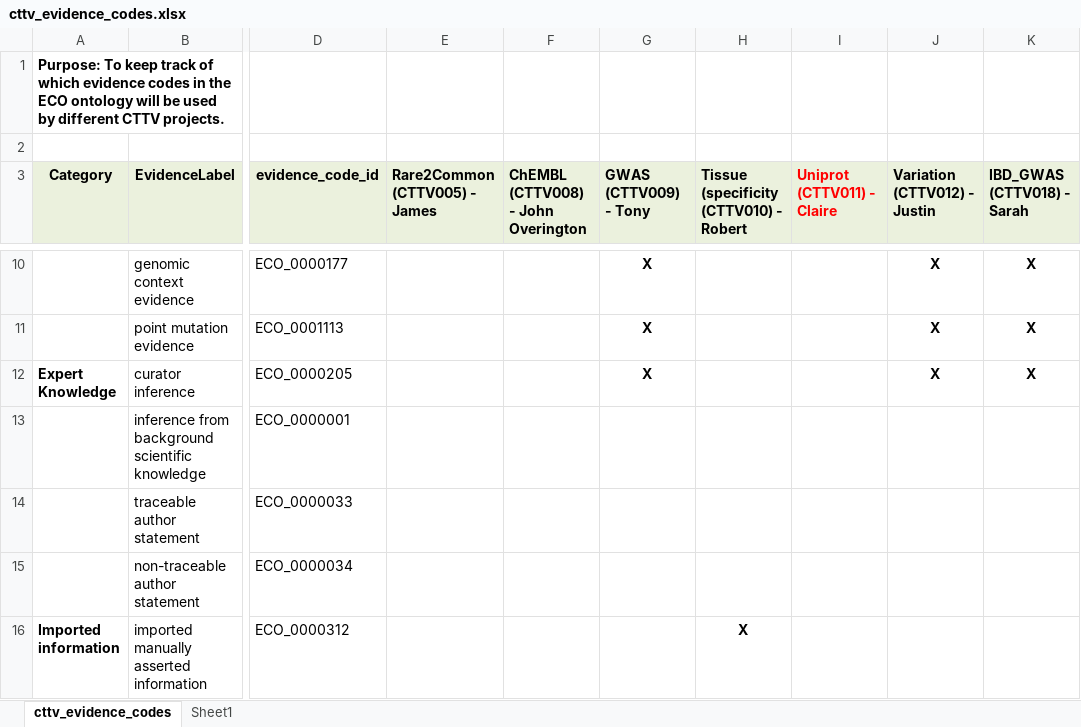
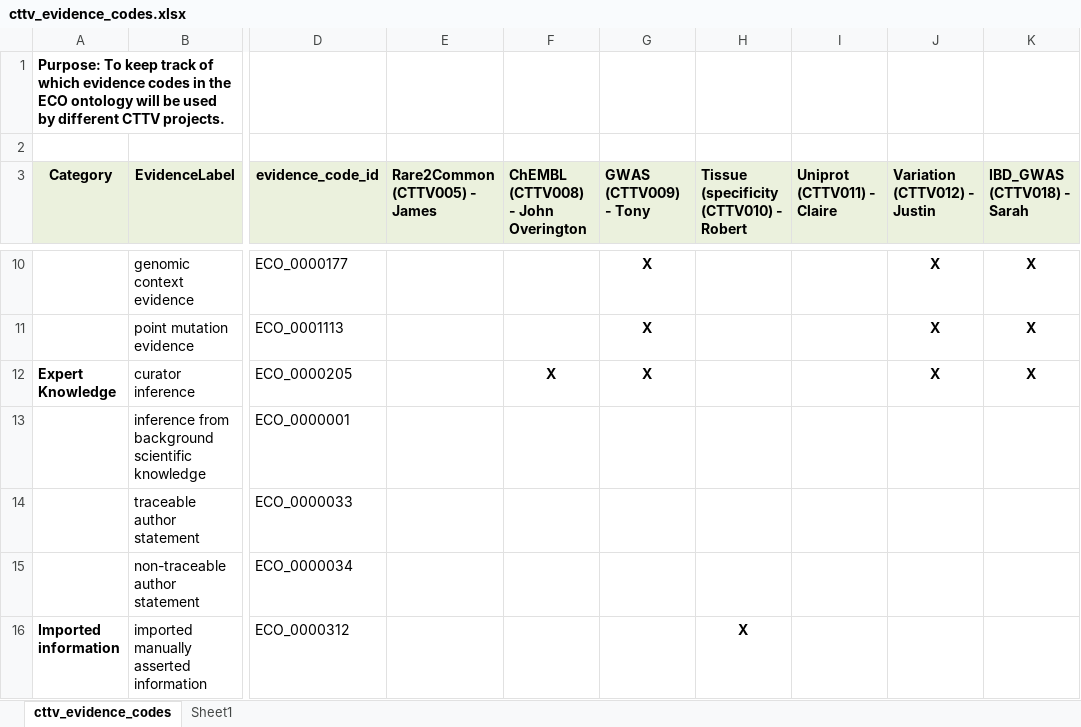
Before and after one commit to gkos-bio/input_data_format, an Excel workbook: cttv_evidence_codes.xlsx, sheet cttv_evidence_codes, drawn as a sheet; only a part is shown, gaps mark what is left out; values as stored, in another font and other column widths than the file's, no borders; table styles not drawn; the diff names each change by its address in the sheet, - before the commit and + after, or states it on an @@ line.

Commit message:
Added 'curator inference' to ChEMBL

```diff
--- a/cttv_evidence_codes.xlsx (sheet cttv_evidence_codes)
+++ b/cttv_evidence_codes.xlsx (sheet cttv_evidence_codes)
-I3 text colour: #FF0000
+I3 text colour: black
-F12: (empty)
+F12: X
```
